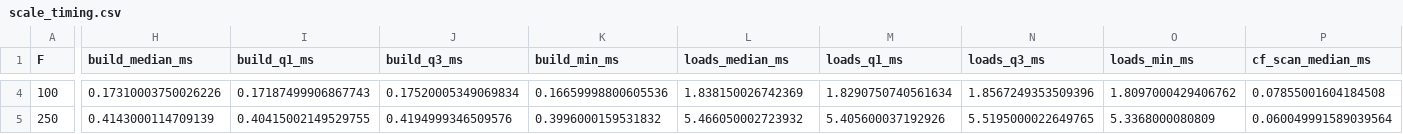
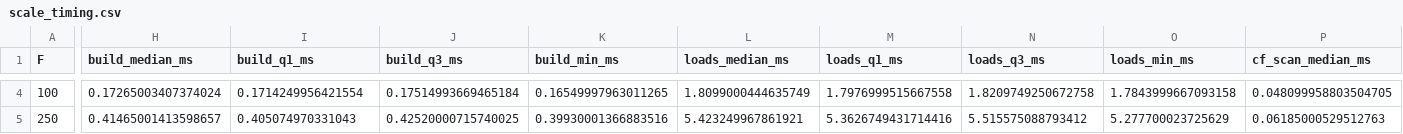
Before and after one commit to Adilbaygh/appliedmath-lexflow_v1_0_0, a CSV file: results/timing/scale_timing.csv, drawn as a sheet; only a part is shown, gaps mark what is left out; the diff covers the shown part only; the diff names each change by its address in the sheet, - before the commit and + after, or states it on an @@ line.

```diff
--- a/results/timing/scale_timing.csv
+++ b/results/timing/scale_timing.csv
-H4 (build_median_ms): 0.17310003750026226
+H4 (build_median_ms): 0.17265003407374024
-I4 (build_q1_ms): 0.17187499906867743
+I4 (build_q1_ms): 0.1714249956421554
-J4 (build_q3_ms): 0.17520005349069834
+J4 (build_q3_ms): 0.17514993669465184
-K4 (build_min_ms): 0.16659998800605536
+K4 (build_min_ms): 0.16549997963011265
-L4 (loads_median_ms): 1.838150026742369
+L4 (loads_median_ms): 1.8099000444635749
-M4 (loads_q1_ms): 1.8290750740561634
+M4 (loads_q1_ms): 1.7976999515667558
-N4 (loads_q3_ms): 1.8567249353509396
+N4 (loads_q3_ms): 1.8209749250672758
-O4 (loads_min_ms): 1.8097000429406762
+O4 (loads_min_ms): 1.7843999667093158
-P4 (cf_scan_median_ms): 0.07855001604184508
+P4 (cf_scan_median_ms): 0.048099958803504705
-H5 (build_median_ms): 0.4143000114709139
+H5 (build_median_ms): 0.41465001413598657
-I5 (build_q1_ms): 0.40415002149529755
+I5 (build_q1_ms): 0.405074970331043
-J5 (build_q3_ms): 0.4194999346509576
+J5 (build_q3_ms): 0.42520000715740025
-K5 (build_min_ms): 0.3996000159531832
+K5 (build_min_ms): 0.39930001366883516
-L5 (loads_median_ms): 5.466050002723932
+L5 (loads_median_ms): 5.423249967861921
-M5 (loads_q1_ms): 5.405600037192926
+M5 (loads_q1_ms): 5.3626749431714416
-N5 (loads_q3_ms): 5.5195000022649765
+N5 (loads_q3_ms): 5.515575088793412
-O5 (loads_min_ms): 5.3368000080809
+O5 (loads_min_ms): 5.277700023725629
-P5 (cf_scan_median_ms): 0.060049991589039564
+P5 (cf_scan_median_ms): 0.06185000529512763
```
Also changed, not shown: 128 edited cells elsewhere in this file, results/timing/rule_comparison_timing.csv, results/timing/scale_timing_raw.csv, 2 other files.
